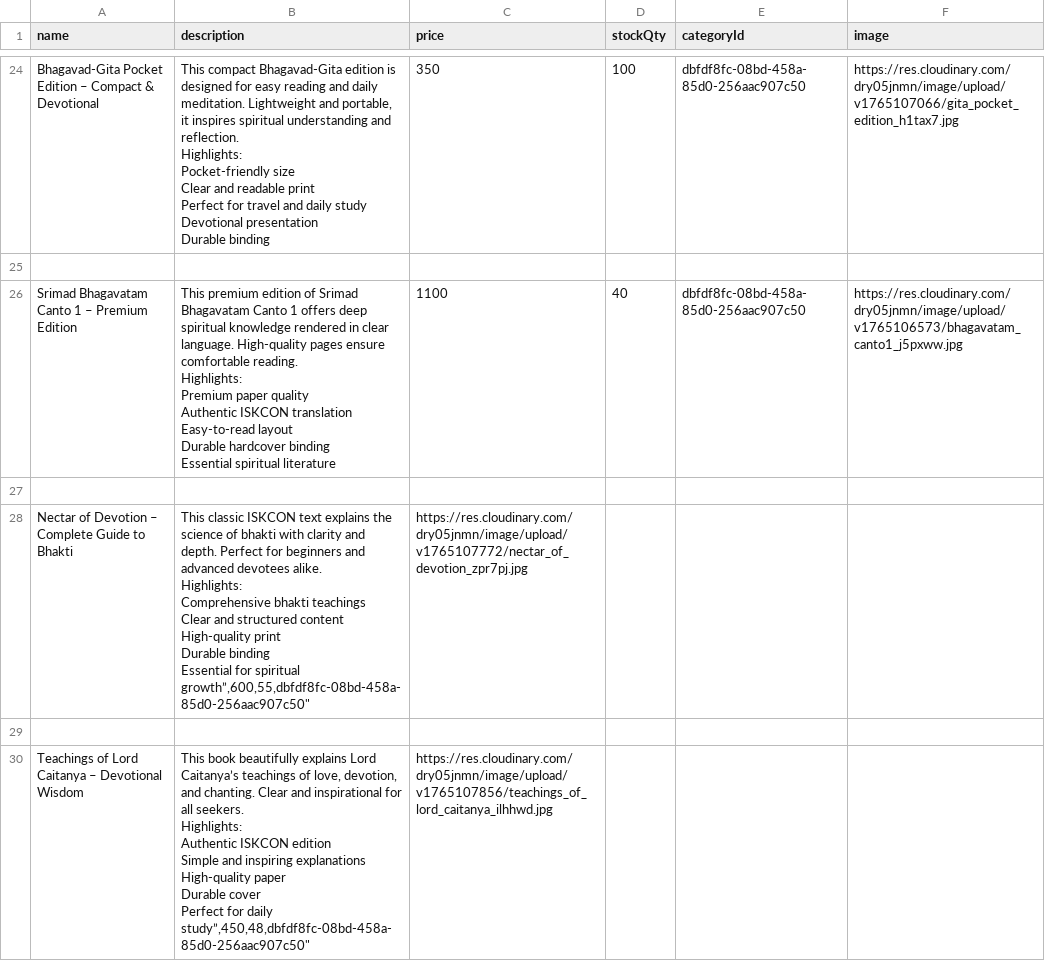
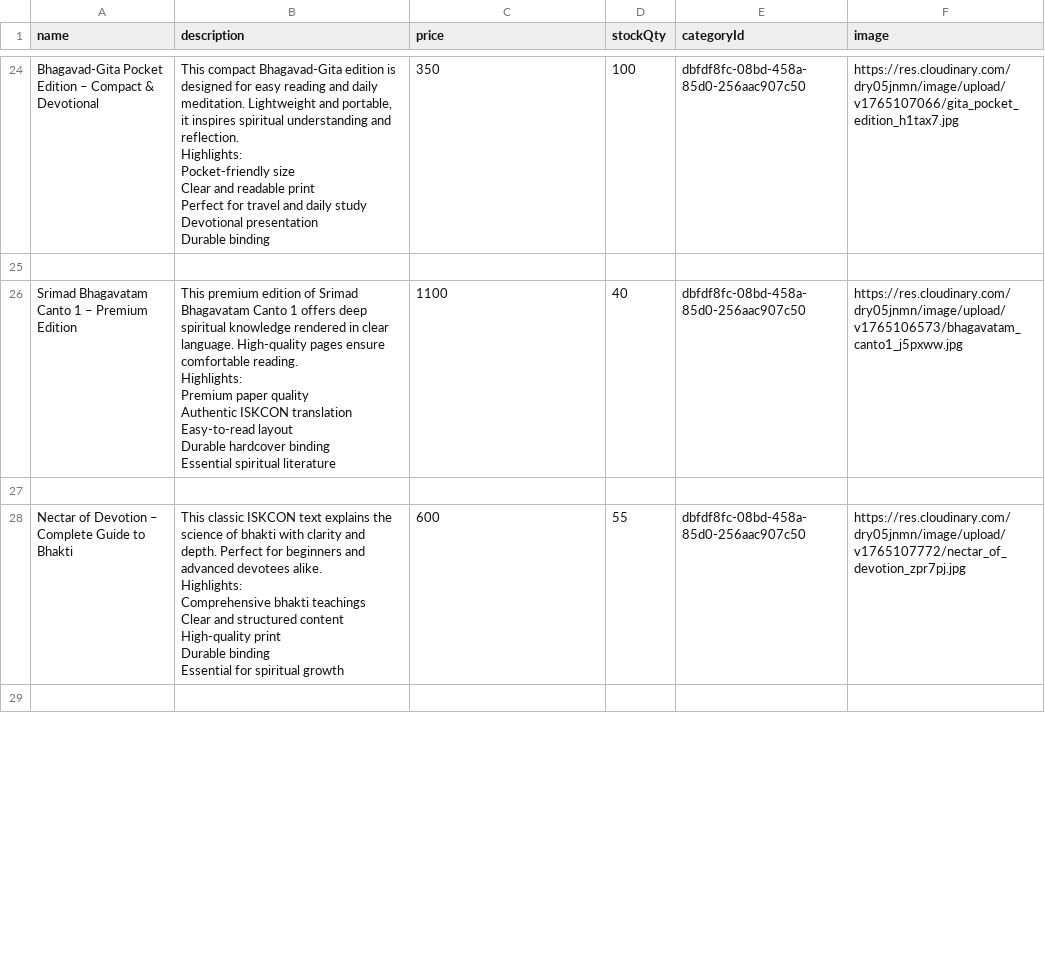
Before and after one commit to samyog7901/mern_project2_admin_frontend, a CSV file: uploads/csv/products.csv, drawn as a sheet; only a part is shown, gaps mark what is left out; the diff covers the shown part only.

Commit message:
Added Bulk Product Upload feature

```diff
--- a/uploads/csv/products.csv
+++ b/uploads/csv/products.csv
@@ -118,18 +118,10 @@ Essential spiritual literature",1100,40,"dbfdf8fc-08bd-458a-85d0-256aac907c50","
 
-"Nectar of Devotion – Complete Guide to Bhakti","This classic ISKCON text explains the science of bhakti with clarity and depth. Perfect for beginners and advanced devotees alike.
-
-Highlights:
-Comprehensive bhakti teachings
-Clear and structured content
-High-quality print
-Durable binding
-Essential for spiritual growth”,600,55,"dbfdf8fc-08bd-458a-85d0-256aac907c50","https://res.cloudinary.com/dry05jnmn/image/upload/v1765107772/nectar_of_devotion_zpr7pj.jpg"
+"Nectar of Devotion – Complete Guide to Bhakti","This classic ISKCON text explains the science of bhakti with clarity and depth. Perfect for beginners and advanced devotees alike.
+
+Highlights:
+Comprehensive bhakti teachings
+Clear and structured content
+High-quality print
+Durable binding
+Essential for spiritual growth",600,55,"dbfdf8fc-08bd-458a-85d0-256aac907c50","https://res.cloudinary.com/dry05jnmn/image/upload/v1765107772/nectar_of_devotion_zpr7pj.jpg"
 
-"Teachings of Lord Caitanya – Devotional Wisdom","This book beautifully explains Lord Caitanya’s teachings of love, devotion, and chanting. Clear and inspirational for all seekers.
-
-Highlights:
-Authentic ISKCON edition
-Simple and inspiring explanations
-High-quality paper
-Durable cover
-Perfect for daily study”,450,48,"dbfdf8fc-08bd-458a-85d0-256aac907c50","https://res.cloudinary.com/dry05jnmn/image/upload/v1765107856/teachings_of_lord_caitanya_ilhhwd.jpg"
```
Also changed, not shown: 2 added rows, 1 removed row and 1 edited cell elsewhere in this file.
